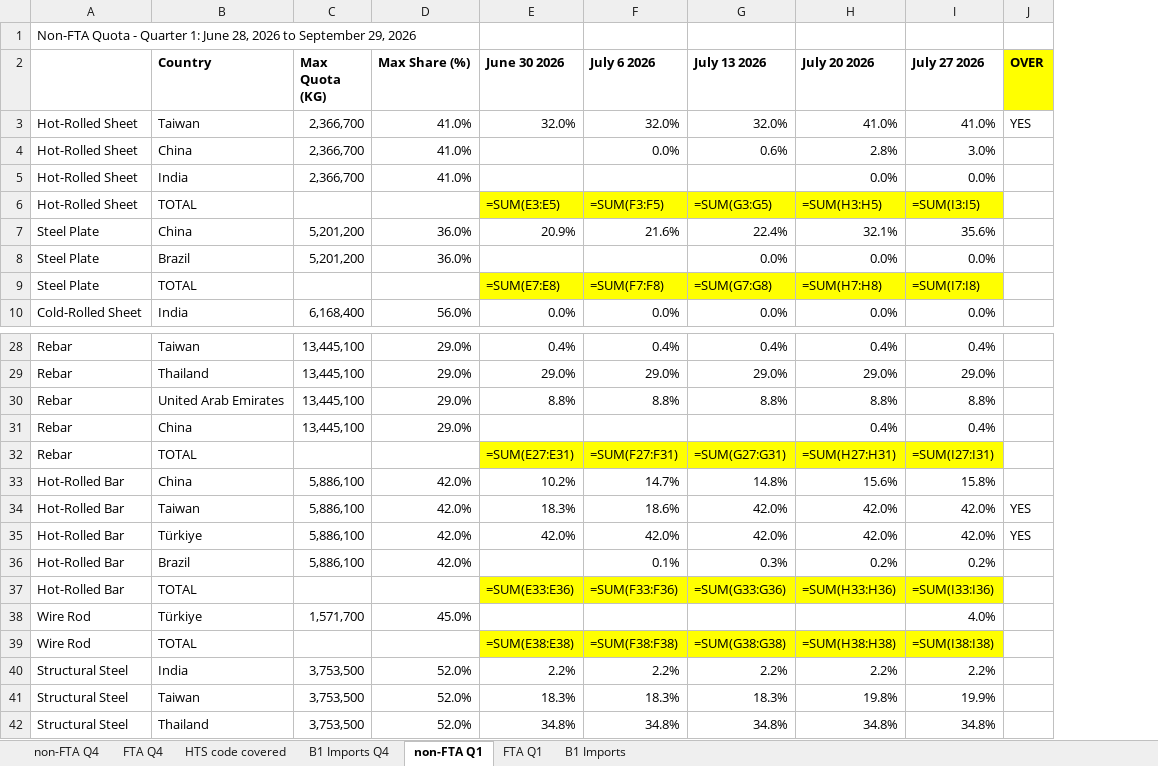
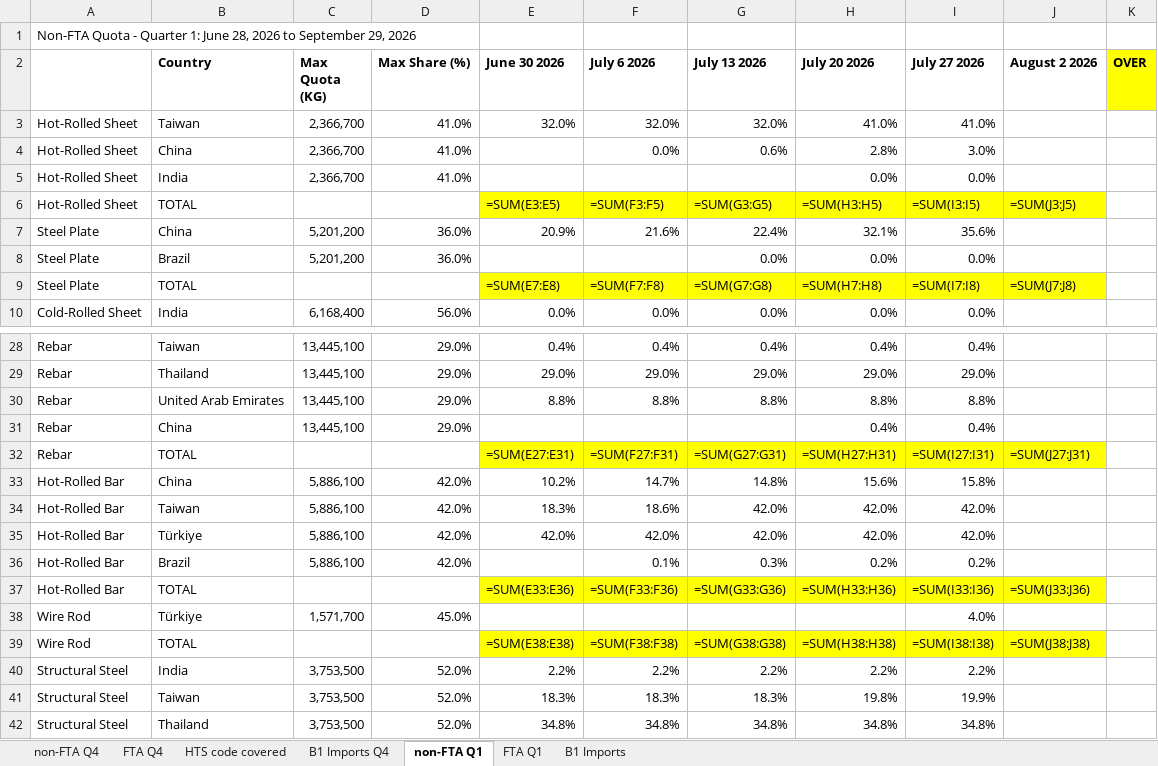
Before and after one commit to salt0401/Canada-Quota, an Excel workbook: data/canada_trq_tracker.xlsx, sheet non-FTA Q1, drawn as a sheet; only a part is shown, gaps mark what is left out; values as stored, in another font and other column widths than the file's, no borders; formulas without a stored value are shown as written; addresses are those after the commit; the diff names each change by its address in the sheet, - before the commit and + after, or states it on an @@ line.

Commit message:
Weekly TRQ update 2026-08-02

```diff
--- a/data/canada_trq_tracker.xlsx (sheet non-FTA Q1)
+++ b/data/canada_trq_tracker.xlsx (sheet non-FTA Q1)
+column J (August 2 2026), rows 6-9: =SUM(J3:J5) |  |  | =SUM(J7:J8); rows 32-39: =SUM(J27:J31) |  |  |  |  | =SUM(J33:J36) |  | =SUM(J38:J38)
-K3 (OVER): YES
+K3 (OVER): (empty)
-K34:K35 (OVER): YES
+K34:K35 (OVER): (empty)
```
Also changed, not shown: sheet FTA Q1.
